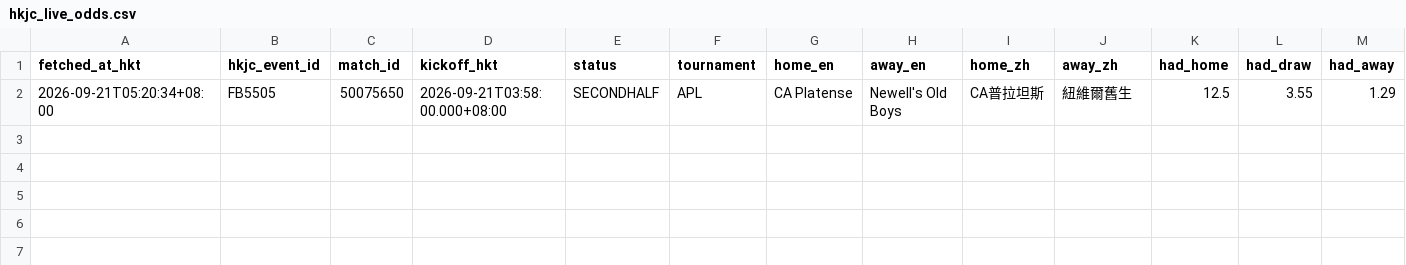
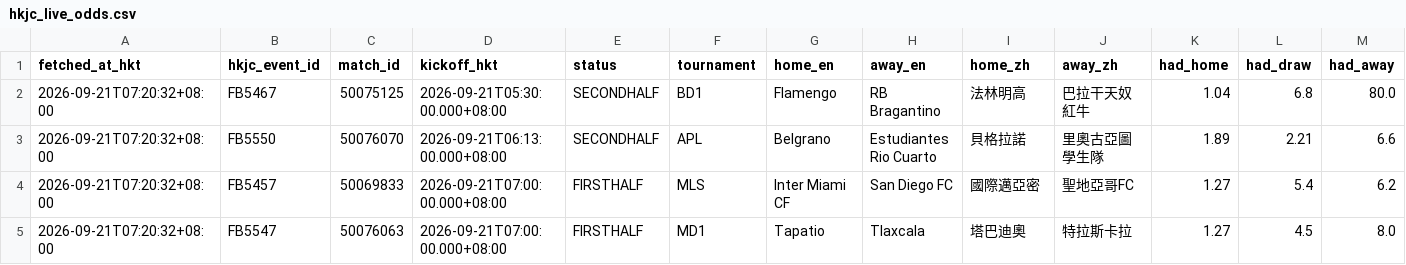
Before and after one commit to sargesticky-code/football-fast-tracker, a CSV file: data/hkjc_live_odds.csv, drawn as a sheet; only a part is shown; removed rows and columns are numbered as before the commit, all else as after; rows hold the shown columns only; the diff names each change by its address in the sheet, - before the commit and + after, or states it on an @@ line.

Commit message:
Refresh HKJC live odds [skip ci]

```diff
--- a/data/hkjc_live_odds.csv
+++ b/data/hkjc_live_odds.csv
-row 2: 2026-09-21T05:20:34+08:00 | FB5505 | 50075650 | 2026-09-21T03:58:00.000+08:00 | SECONDHALF | APL | CA Platense | Newell's Old Boys | CA普拉坦斯 | 紐維爾舊生 | 12.5 | 3.55 | 1.29
+row 2: 2026-09-21T07:20:32+08:00 | FB5467 | 50075125 | 2026-09-21T05:30:00.000+08:00 | SECONDHALF | BD1 | Flamengo | RB Bragantino | 法林明高 | 巴拉干天奴紅牛 | 1.04 | 6.8 | 80.0
+row 3: 2026-09-21T07:20:32+08:00 | FB5550 | 50076070 | 2026-09-21T06:13:00.000+08:00 | SECONDHALF | APL | Belgrano | Estudiantes Rio Cuarto | 貝格拉諾 | 里奧古亞圖學生隊 | 1.89 | 2.21 | 6.6
+row 4: 2026-09-21T07:20:32+08:00 | FB5457 | 50069833 | 2026-09-21T07:00:00.000+08:00 | FIRSTHALF | MLS | Inter Miami CF | San Diego FC | 國際邁亞密 | 聖地亞哥FC | 1.27 | 5.4 | 6.2
+row 5: 2026-09-21T07:20:32+08:00 | FB5547 | 50076063 | 2026-09-21T07:00:00.000+08:00 | FIRSTHALF | MD1 | Tapatio | Tlaxcala | 塔巴迪奧 | 特拉斯卡拉 | 1.27 | 4.5 | 8.0
```
